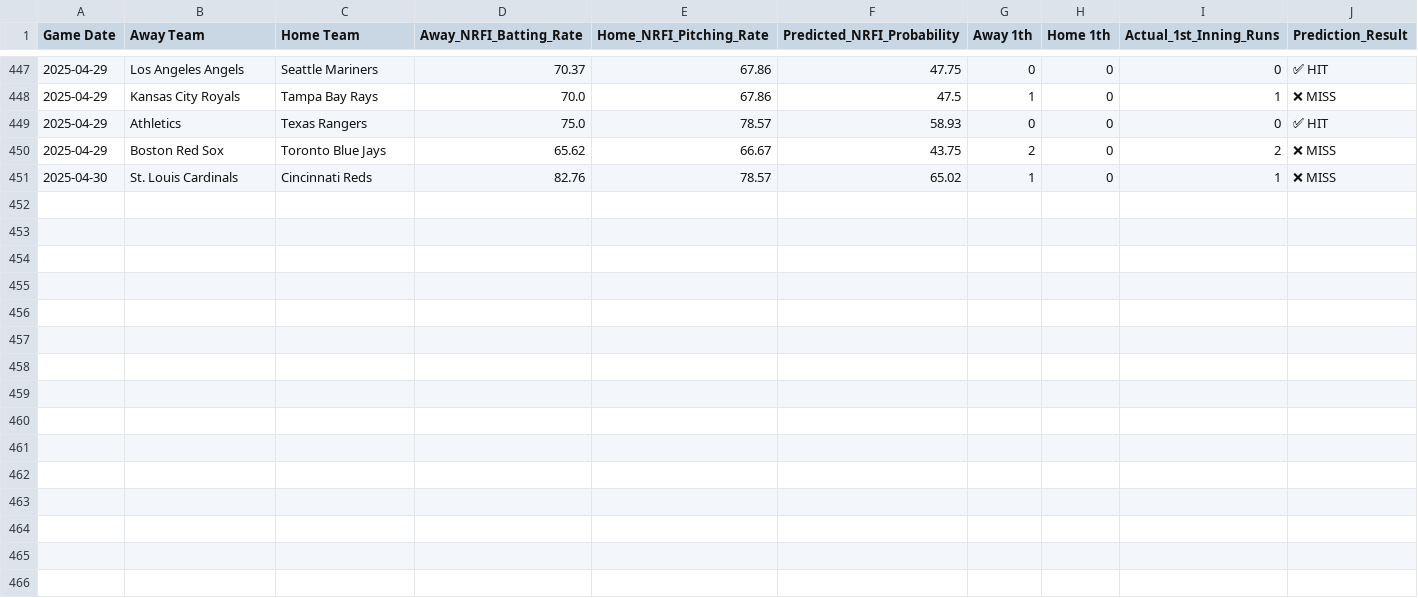
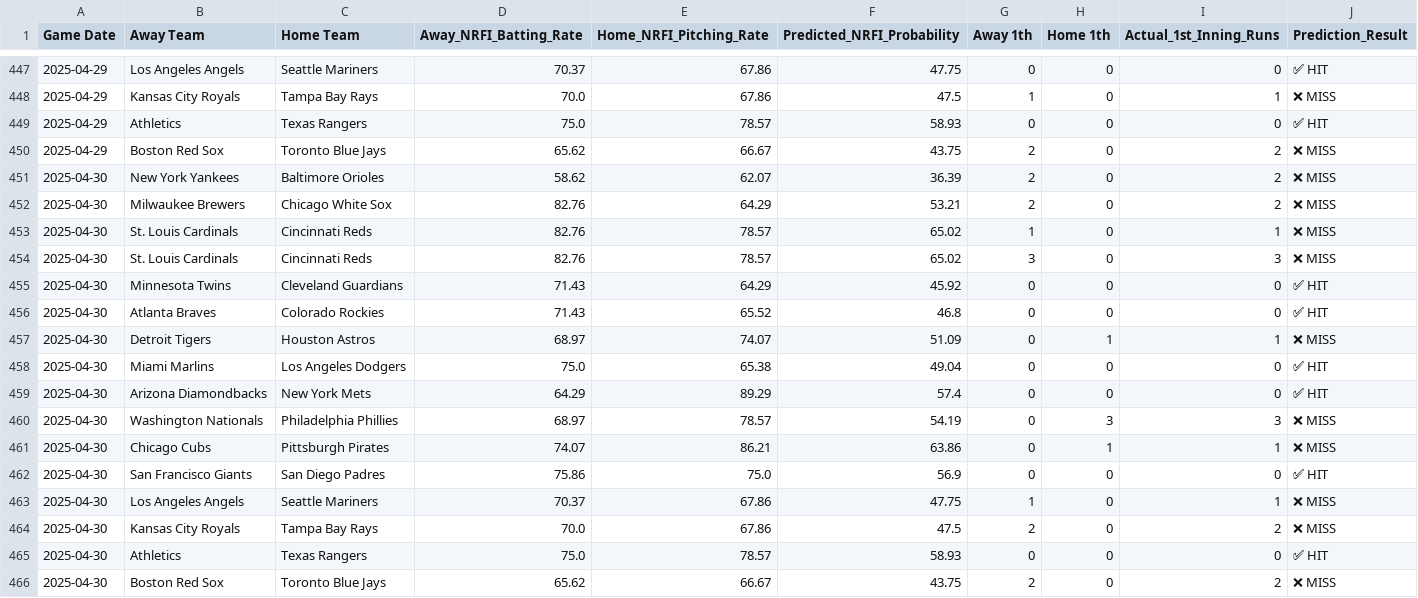
Before and after one commit to radgator13/mlb-scratch-model-v3.5, a CSV file: data/mlb_nrfi_results_full.csv, drawn as a sheet; only a part is shown, gaps mark what is left out.

```diff
--- a/data/mlb_nrfi_results_full.csv
+++ b/data/mlb_nrfi_results_full.csv
@@ -450,2 +450,17 @@ Game Date,Away Team,Home Team,Away_NRFI_Batting_Rate,Home_NRFI_Pitching_Rate,Pre
 2025-04-29,Boston Red Sox,Toronto Blue Jays,65.62,66.67,43.75,2,0,2,❌ MISS
+2025-04-30,New York Yankees,Baltimore Orioles,58.62,62.07,36.39,2,0,2,❌ MISS
+2025-04-30,Milwaukee Brewers,Chicago White Sox,82.76,64.29,53.21,2,0,2,❌ MISS
 2025-04-30,St. Louis Cardinals,Cincinnati Reds,82.76,78.57,65.02,1,0,1,❌ MISS
+2025-04-30,St. Louis Cardinals,Cincinnati Reds,82.76,78.57,65.02,3,0,3,❌ MISS
+2025-04-30,Minnesota Twins,Cleveland Guardians,71.43,64.29,45.92,0,0,0,✅ HIT
+2025-04-30,Atlanta Braves,Colorado Rockies,71.43,65.52,46.8,0,0,0,✅ HIT
+2025-04-30,Detroit Tigers,Houston Astros,68.97,74.07,51.09,0,1,1,❌ MISS
+2025-04-30,Miami Marlins,Los Angeles Dodgers,75.0,65.38,49.04,0,0,0,✅ HIT
+2025-04-30,Arizona Diamondbacks,New York Mets,64.29,89.29,57.4,0,0,0,✅ HIT
+2025-04-30,Washington Nationals,Philadelphia Phillies,68.97,78.57,54.19,0,3,3,❌ MISS
+2025-04-30,Chicago Cubs,Pittsburgh Pirates,74.07,86.21,63.86,0,1,1,❌ MISS
+2025-04-30,San Francisco Giants,San Diego Padres,75.86,75.0,56.9,0,0,0,✅ HIT
+2025-04-30,Los Angeles Angels,Seattle Mariners,70.37,67.86,47.75,1,0,1,❌ MISS
+2025-04-30,Kansas City Royals,Tampa Bay Rays,70.0,67.86,47.5,2,0,2,❌ MISS
+2025-04-30,Athletics,Texas Rangers,75.0,78.57,58.93,0,0,0,✅ HIT
+2025-04-30,Boston Red Sox,Toronto Blue Jays,65.62,66.67,43.75,2,0,2,❌ MISS
```
Also changed, not shown: data/mlb_boxscores_full.csv, data/mlb_nrfi_predictions.csv.
